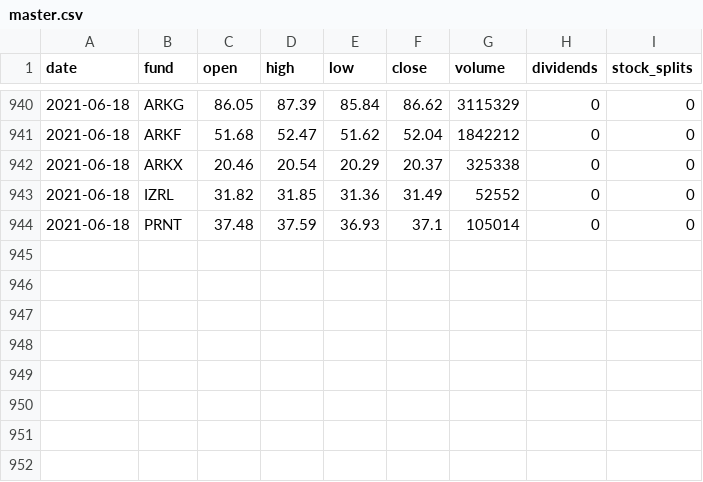
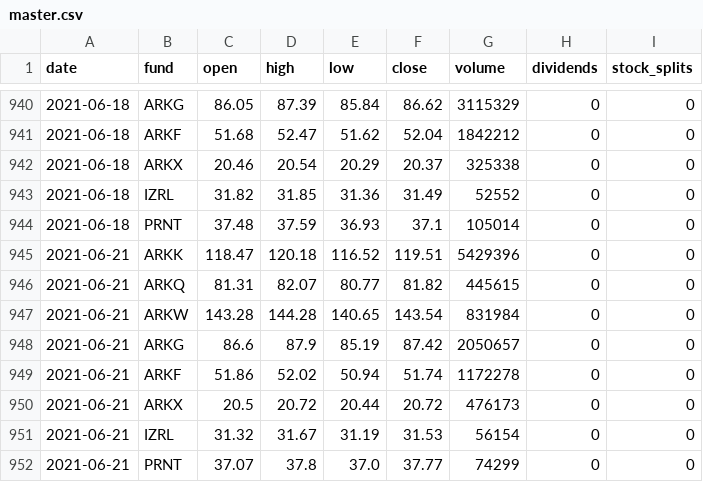
Before and after one commit to MichaelDeBoey/ark-invest-history, a CSV file: price-history/master.csv, drawn as a sheet; only a part is shown, gaps mark what is left out; the diff names each change by its address in the sheet, - before the commit and + after, or states it on an @@ line.

```diff
--- a/price-history/master.csv
+++ b/price-history/master.csv
+row 945: 2021-06-21 | ARKK | 118.47 | 120.18 | 116.52 | 119.51 | 5429396 | 0 | 0
+row 946: 2021-06-21 | ARKQ | 81.31 | 82.07 | 80.77 | 81.82 | 445615 | 0 | 0
+row 947: 2021-06-21 | ARKW | 143.28 | 144.28 | 140.65 | 143.54 | 831984 | 0 | 0
+row 948: 2021-06-21 | ARKG | 86.6 | 87.9 | 85.19 | 87.42 | 2050657 | 0 | 0
+row 949: 2021-06-21 | ARKF | 51.86 | 52.02 | 50.94 | 51.74 | 1172278 | 0 | 0
+row 950: 2021-06-21 | ARKX | 20.5 | 20.72 | 20.44 | 20.72 | 476173 | 0 | 0
+row 951: 2021-06-21 | IZRL | 31.32 | 31.67 | 31.19 | 31.53 | 56154 | 0 | 0
+row 952: 2021-06-21 | PRNT | 37.07 | 37.8 | 37.0 | 37.77 | 74299 | 0 | 0
```
